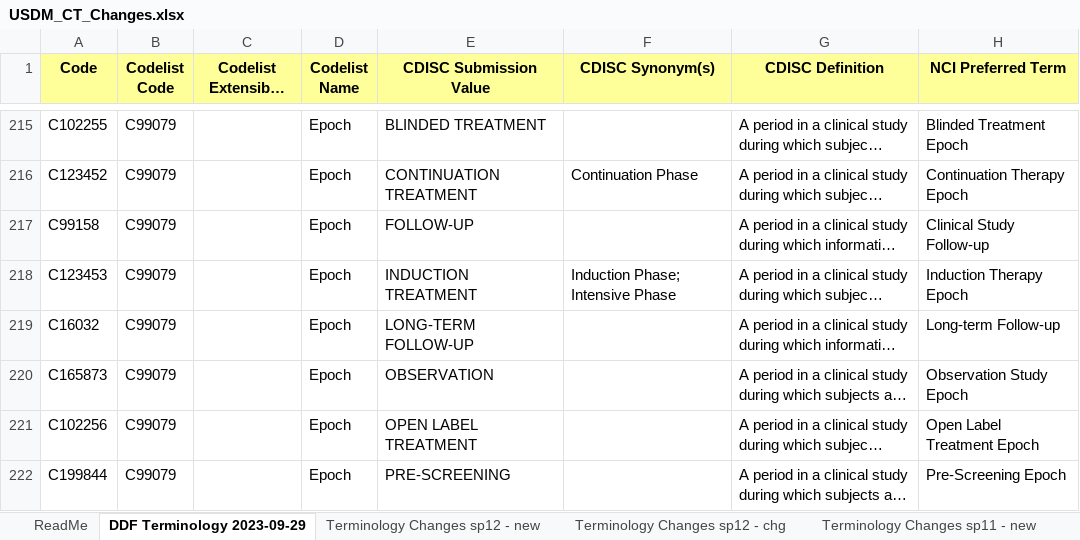
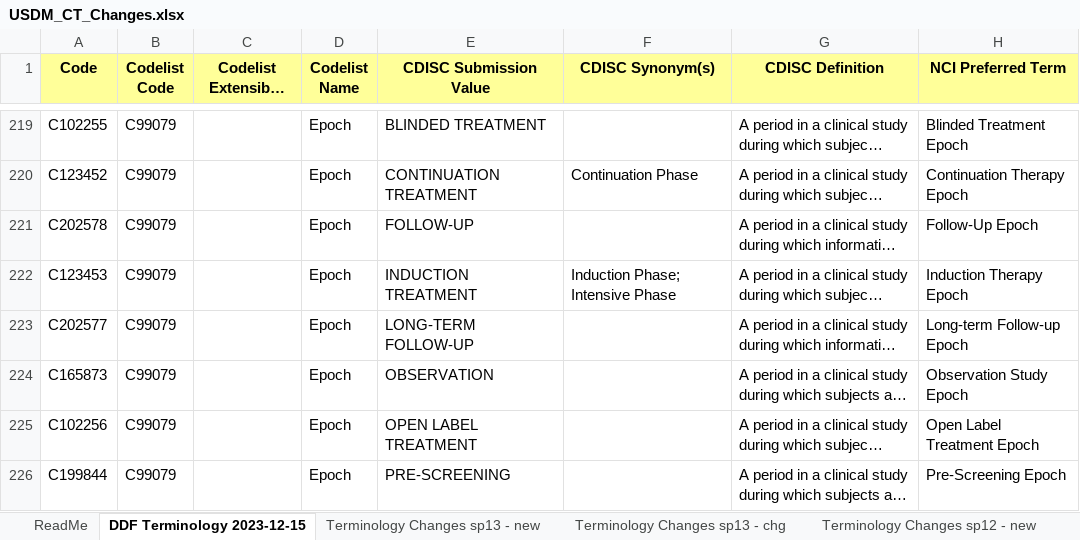
Before and after one commit to cdisc-org/DDF-RA, an Excel workbook: Deliverables/CT/USDM_CT_Changes.xlsx, sheet DDF Terminology 2023-12-15, drawn as a sheet; only a part is shown, gaps mark what is left out; long unchanged cells end in …; values as stored, in another font and other column widths than the file's, no borders; addresses are those after the commit; the diff covers the shown part only; the diff names each change by its address in the sheet, - before the commit and + after, or states it on an @@ line.

```diff
--- a/Deliverables/CT/USDM_CT_Changes.xlsx (sheet DDF Terminology 2023-12-15)
+++ b/Deliverables/CT/USDM_CT_Changes.xlsx (sheet DDF Terminology 2023-12-15)
-sheet tab: DDF Terminology 2023-09-29
+sheet tab: DDF Terminology 2023-12-15
+sheet tab: Terminology Changes sp13 - new
+sheet tab: Terminology Changes sp13 - chg
-A221 (Code): C99158
+A221 (Code): C202578
-H221 (NCI Preferred Term): Clinical Study Follow-up
+H221 (NCI Preferred Term): Follow-Up Epoch
-A223 (Code): C16032
+A223 (Code): C202577
-H223 (NCI Preferred Term): Long-term Follow-up
+H223 (NCI Preferred Term): Long-term Follow-up Epoch
```
Also changed, not shown: 5 added rows, 1 removed row and 2 edited cells elsewhere in this sheet, Deliverables/CT/USDM_CT.xlsx.
